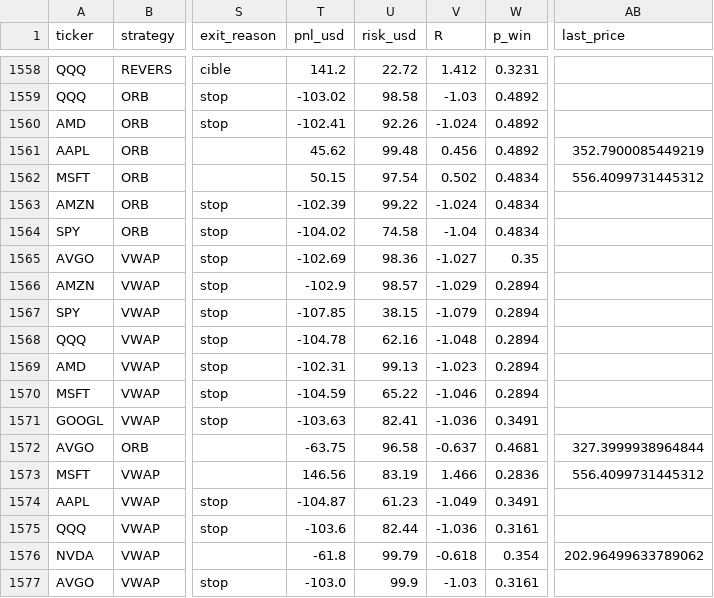
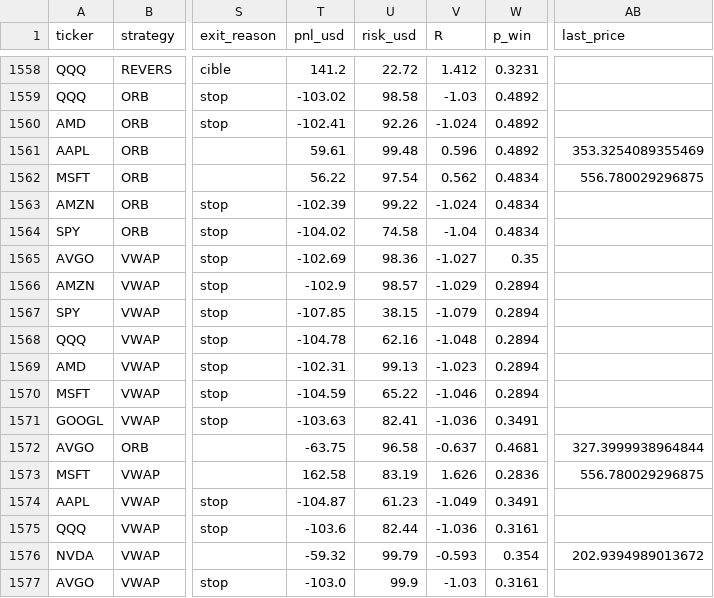
Before and after one commit to Moringo22/day-trading-test, a CSV file: trades.csv, drawn as a sheet; only a part is shown, gaps mark what is left out; the diff names each change by its address in the sheet, - before the commit and + after, or states it on an @@ line.

```diff
--- a/trades.csv
+++ b/trades.csv
-T1561 (pnl_usd): 45.62
+T1561 (pnl_usd): 59.61
-V1561 (R): 0.456
+V1561 (R): 0.596
-AB1561 (last_price): 352.7900085449219
+AB1561 (last_price): 353.3254089355469
-T1562 (pnl_usd): 50.15
+T1562 (pnl_usd): 56.22
-V1562 (R): 0.502
+V1562 (R): 0.562
-AB1562 (last_price): 556.4099731445312
+AB1562 (last_price): 556.780029296875
-T1573 (pnl_usd): 146.56
+T1573 (pnl_usd): 162.58
-V1573 (R): 1.466
+V1573 (R): 1.626
-AB1573 (last_price): 556.4099731445312
+AB1573 (last_price): 556.780029296875
-T1576 (pnl_usd): -61.8
+T1576 (pnl_usd): -59.32
-V1576 (R): -0.618
+V1576 (R): -0.593
-AB1576 (last_price): 202.96499633789062
+AB1576 (last_price): 202.9394989013672
```
Also changed, not shown: data/bars/2026-11-04.csv, 2 other files.
